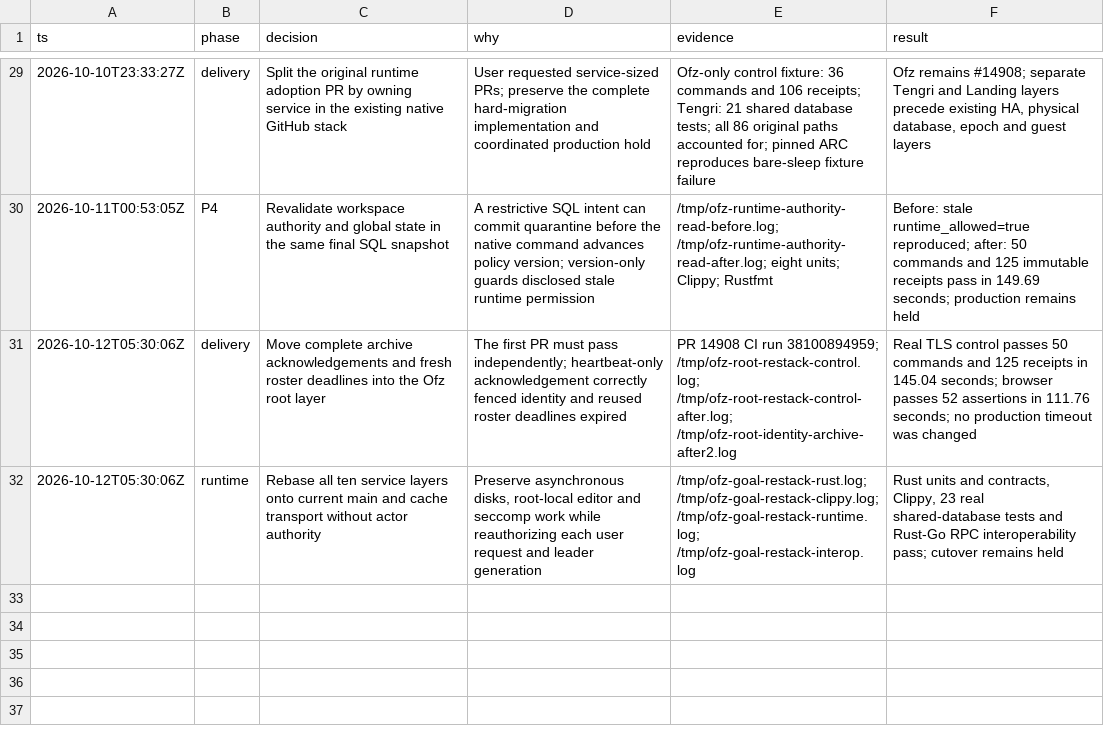
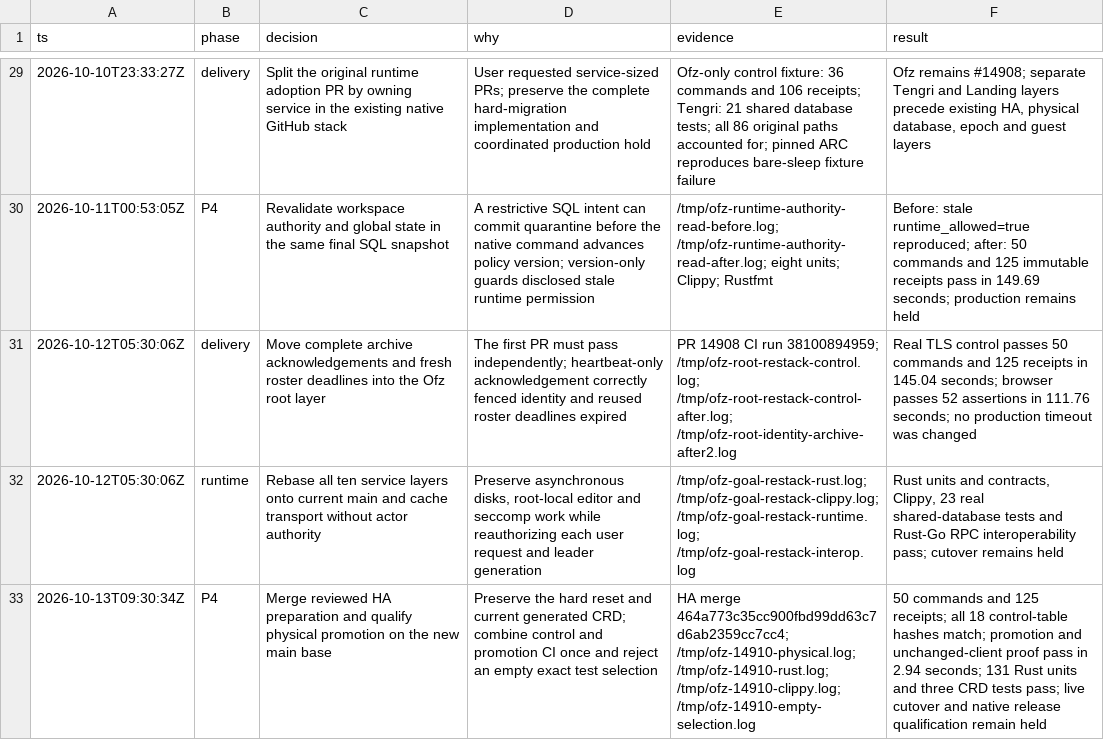
Before and after one commit to gregkonush/lab, a TSV file: docs/tengri/ofz-implementation-decisions.tsv, drawn as a sheet; only a part is shown, gaps mark what is left out; the diff names each change by its address in the sheet, - before the commit and + after, or states it on an @@ line.

Commit message:
test(ofz): make physical promotion qualification independent

```diff
--- a/docs/tengri/ofz-implementation-decisions.tsv
+++ b/docs/tengri/ofz-implementation-decisions.tsv
+row 33: 2026-10-13T09:30:34Z | P4 | Merge reviewed HA preparation and qualify physical promotion on the new main base | Preserve the hard reset and current generated CRD; combine control and promotion CI once and reject an empty exact test selection | HA merge 464a773c35cc900fbd99dd63c7d6ab2359cc7cc4; /tmp/ofz-14910-physical.log; /tmp/ofz-14910-rust.log; /tmp/ofz-14910-clippy.log; /tmp/ofz-14910-empty-selection.log | 50 commands and 125 receipts; all 18 control-table hashes match; promotion and unchanged-client proof pass in 2.94 seconds; 131 Rust units and three CRD tests pass; live cutover and native release qualification remain held
```
Also changed, not shown: 3 other files.
